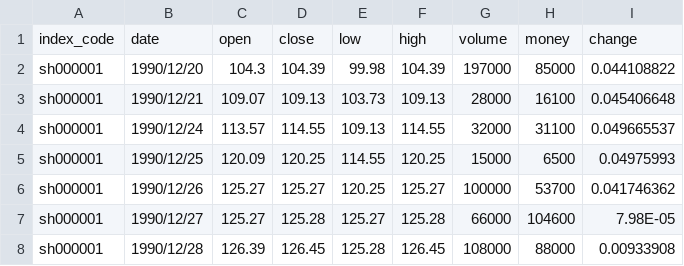
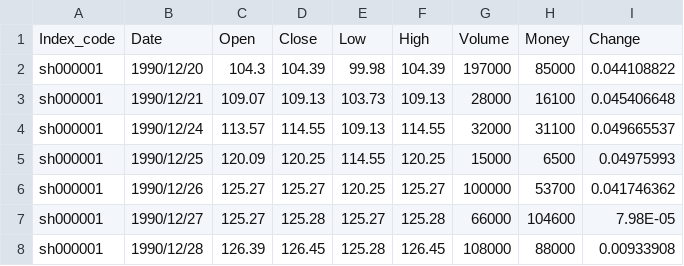
Before and after one commit to joon2730/stock-prediction-with-LSTM-customized, a CSV file: data/stock_data.csv, drawn as a sheet; only a part is shown.

Commit message:
support custom data and derived features

```diff
--- a/data/stock_data.csv
+++ b/data/stock_data.csv
@@ -1,2 +1,2 @@
-index_code,date,open,close,low,high,volume,money,change
+Index_code,Date,Open,Close,Low,High,Volume,Money,Change
 sh000001,1990/12/20,104.3,104.39,99.98,104.39,197000,85000,0.044108822
```
Also changed, not shown: 13 other files.
